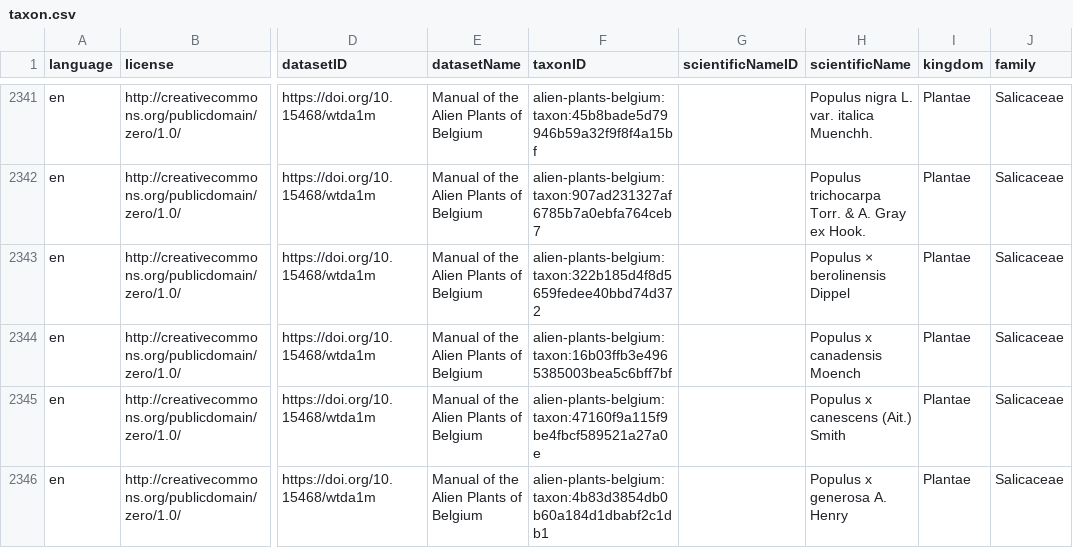
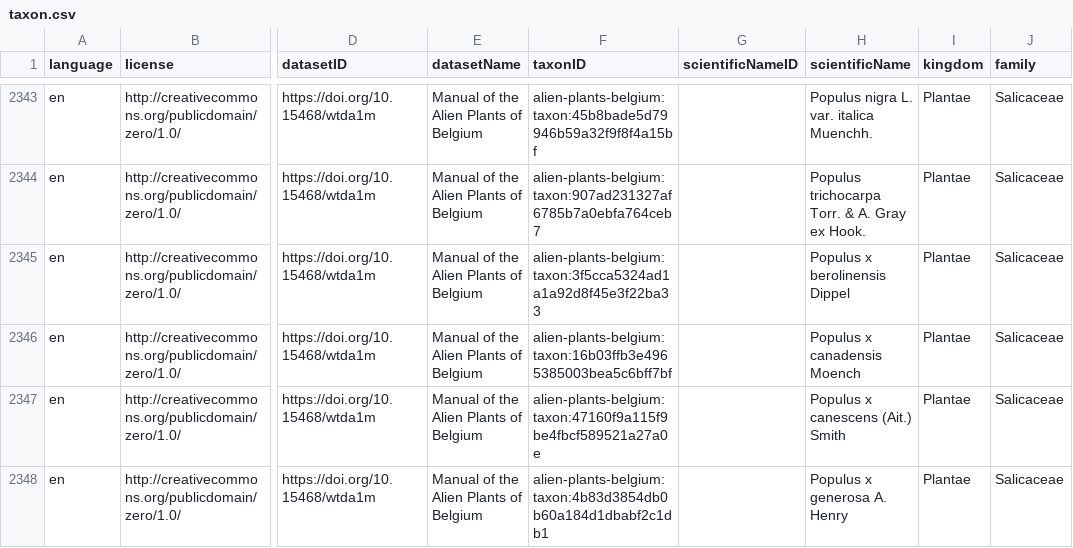
Before and after one commit to trias-project/alien-plants-belgium, a CSV file: data/processed/taxon.csv, drawn as a sheet; only a part is shown, gaps mark what is left out; addresses are those after the commit; the diff covers the shown part only; the diff names each change by its address in the sheet, - before the commit and + after, or states it on an @@ line.

```diff
--- a/data/processed/taxon.csv
+++ b/data/processed/taxon.csv
-F2345 (taxonID): alien-plants-belgium:taxon:322b185d4f8d5659fedee40bbd74d372
+F2345 (taxonID): alien-plants-belgium:taxon:3f5cca5324ad1a1a92d8f45e3f22ba33
-H2345 (scientificName): Populus × berolinensis Dippel
+H2345 (scientificName): Populus x berolinensis Dippel
```
Also changed, not shown: 3 added rows and 8 edited cells elsewhere in this file, data/processed/description.csv, data/processed/distribution.csv.
